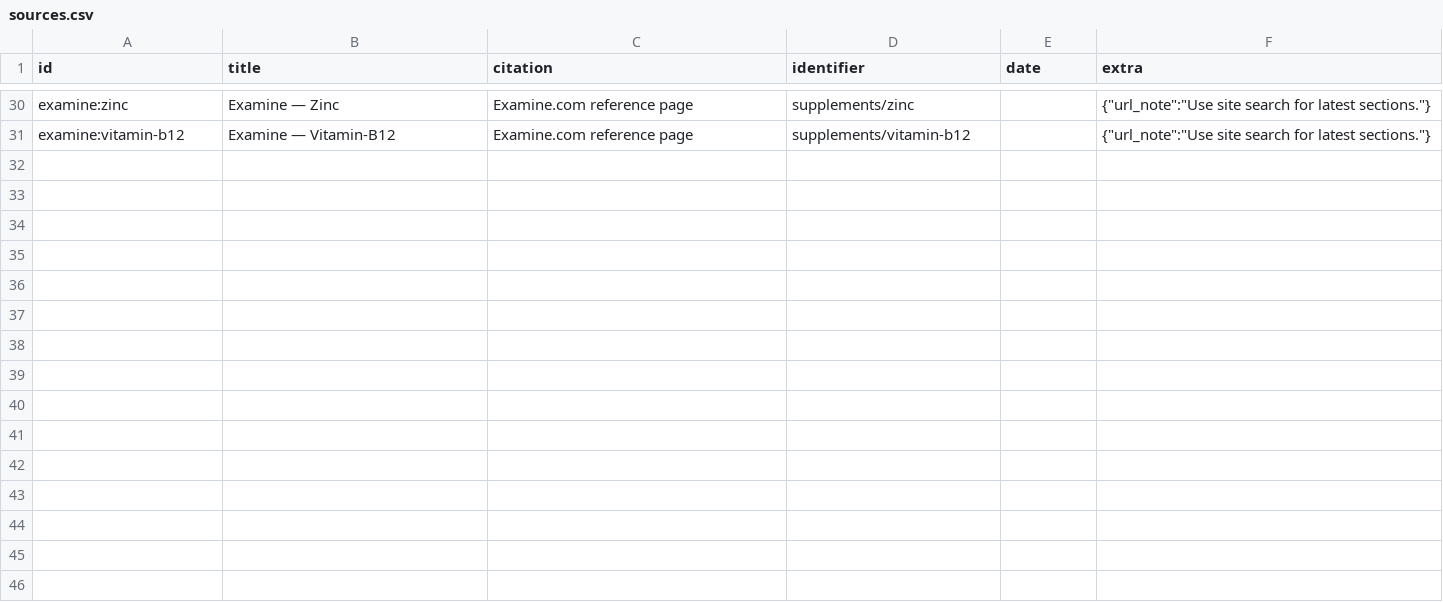
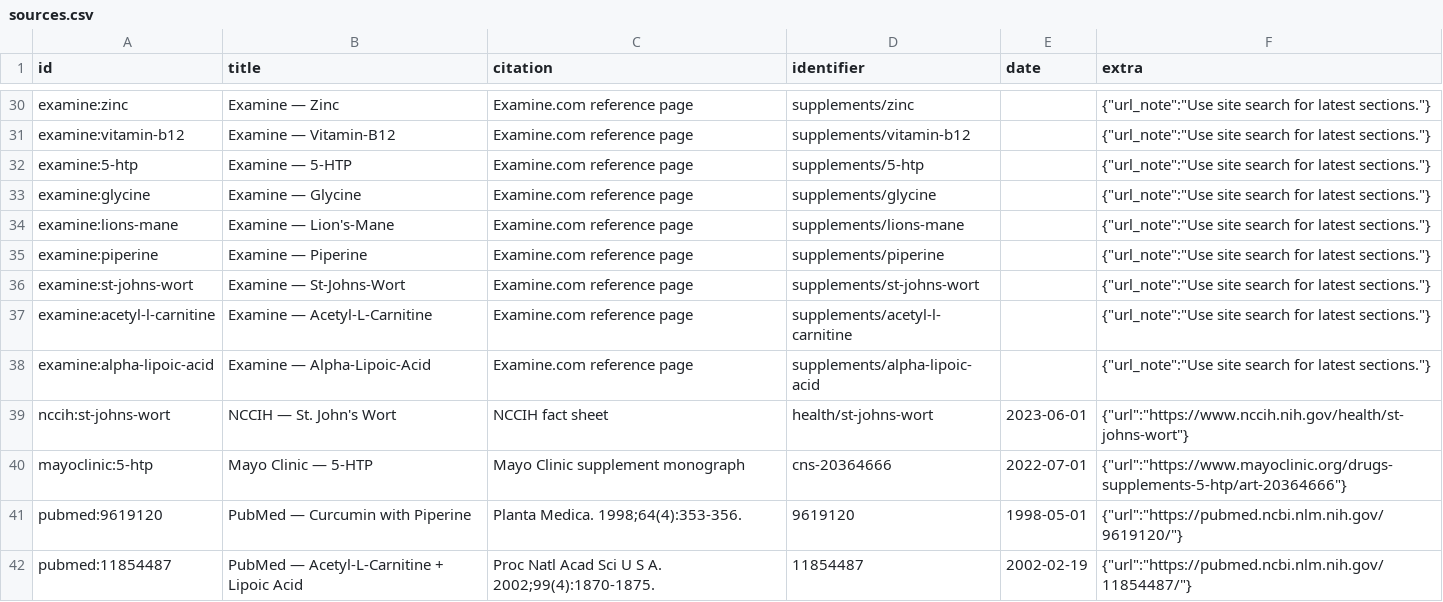
Before and after one commit to KG-97/supptracker, a CSV file: data/sources.csv, drawn as a sheet; only a part is shown, gaps mark what is left out.

```diff
--- a/data/sources.csv
+++ b/data/sources.csv
@@ -31 +31,12 @@ examine:zinc,Examine — Zinc,Examine.com reference page,supplements/zinc,,{"url
 examine:vitamin-b12,Examine — Vitamin-B12,Examine.com reference page,supplements/vitamin-b12,,{"url_note":"Use site search for latest sections."}
+examine:5-htp,Examine — 5-HTP,Examine.com reference page,supplements/5-htp,,{"url_note":"Use site search for latest sections."}
+examine:glycine,Examine — Glycine,Examine.com reference page,supplements/glycine,,{"url_note":"Use site search for latest sections."}
+examine:lions-mane,Examine — Lion's-Mane,Examine.com reference page,supplements/lions-mane,,{"url_note":"Use site search for latest sections."}
+examine:piperine,Examine — Piperine,Examine.com reference page,supplements/piperine,,{"url_note":"Use site search for latest sections."}
+examine:st-johns-wort,Examine — St-Johns-Wort,Examine.com reference page,supplements/st-johns-wort,,{"url_note":"Use site search for latest sections."}
+examine:acetyl-l-carnitine,Examine — Acetyl-L-Carnitine,Examine.com reference page,supplements/acetyl-l-carnitine,,{"url_note":"Use site search for latest sections."}
+examine:alpha-lipoic-acid,Examine — Alpha-Lipoic-Acid,Examine.com reference page,supplements/alpha-lipoic-acid,,{"url_note":"Use site search for latest sections."}
+nccih:st-johns-wort,NCCIH — St. John's Wort,NCCIH fact sheet,health/st-johns-wort,2023-06-01,{"url":"https://www.nccih.nih.gov/health/st-johns-wort"}
+mayoclinic:5-htp,Mayo Clinic — 5-HTP,Mayo Clinic supplement monograph,cns-20364666,2022-07-01,{"url":"https://www.mayoclinic.org/drugs-supplements-5-htp/art-20364666"}
+pubmed:9619120,PubMed — Curcumin with Piperine,Planta Medica. 1998;64(4):353-356.,9619120,1998-05-01,{"url":"https://pubmed.ncbi.nlm.nih.gov/9619120/"}
+pubmed:11854487,PubMed — Acetyl-L-Carnitine + Lipoic Acid,Proc Natl Acad Sci U S A. 2002;99(4):1870-1875.,11854487,2002-02-19,{"url":"https://pubmed.ncbi.nlm.nih.gov/11854487/"}
```
Also changed, not shown: data/compounds.csv, data/interactions.csv, 1 other file.
